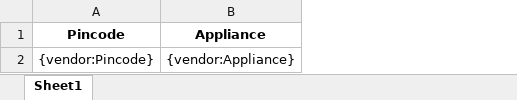
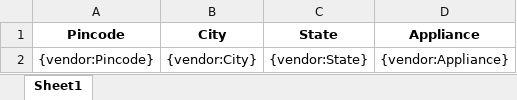
Before and after one commit to 247around-DeepakSharma/Deepak, an Excel workbook: application/controllers/excel-templates/Vendor_Pincode_Mapping_Template.xlsx, sheet Sheet1, drawn as a sheet; values as stored, in another font and other column widths than the file's, no borders; the diff names each change by its address in the sheet, - before the commit and + after, or states it on an @@ line.

Commit message:
minor changes, selected when only one call type in drop down and add sate,city to download pincode file

```diff
--- a/application/controllers/excel-templates/Vendor_Pincode_Mapping_Template.xlsx (sheet Sheet1)
+++ b/application/controllers/excel-templates/Vendor_Pincode_Mapping_Template.xlsx (sheet Sheet1)
+column B (City), row 2: {vendor:City}
+column C (State), row 2: {vendor:State}
```
Also changed, not shown: 3 other files.
